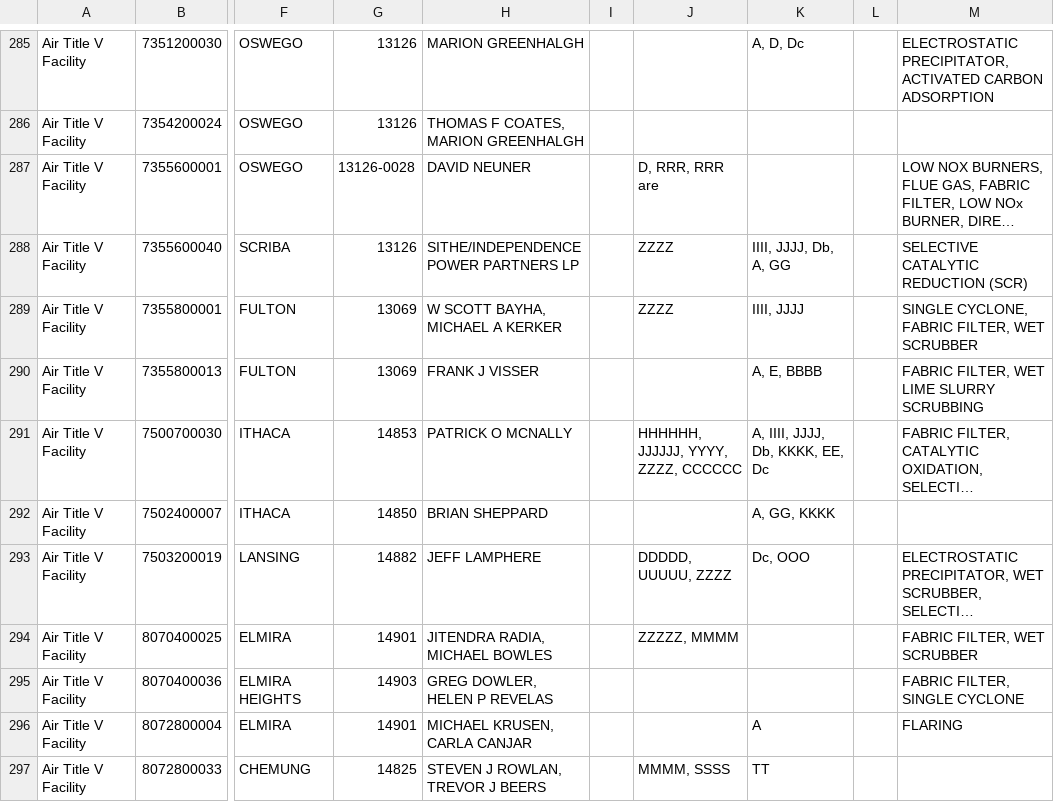
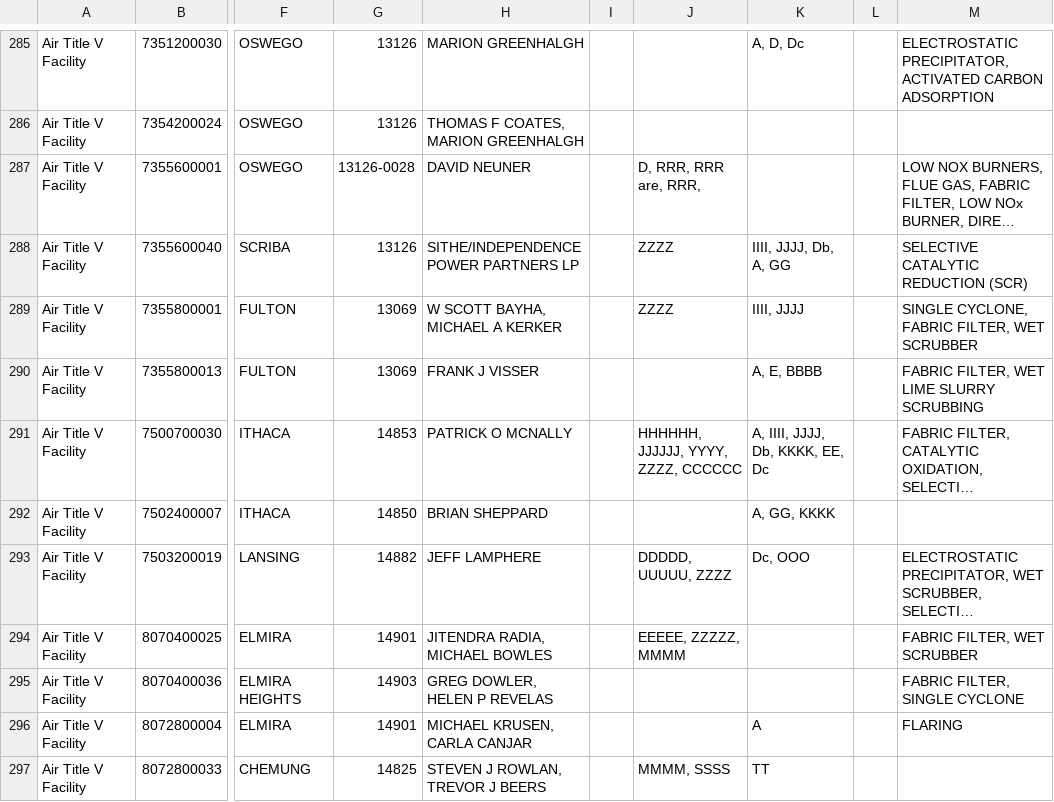
Before and after one commit to alldayiwonder/ny_caa_permitParser, a CSV file: output.csv, drawn as a sheet; only a part is shown, gaps mark what is left out; long unchanged cells end in …; the diff covers the shown part only; the diff names each change by its address in the sheet, - before the commit and + after, or states it on an @@ line.

```diff
--- a/output.csv
+++ b/output.csv
-J287: D, RRR, RRR are
+J287: D, RRR, RRR are, RRR,
-J294: ZZZZZ, MMMM
+J294: EEEEE, ZZZZZ, MMMM
```
Also changed, not shown: 7 edited cells elsewhere in this file, 2 other files.
